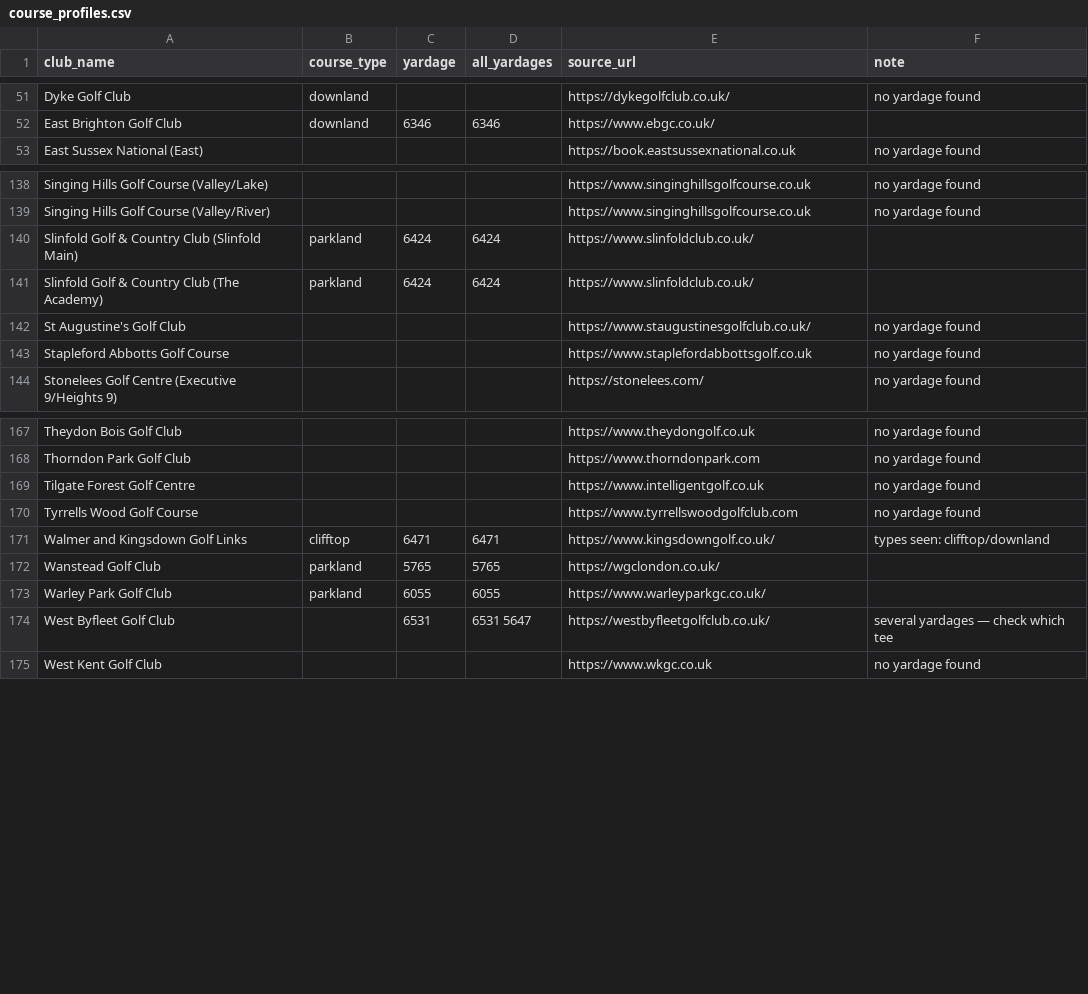
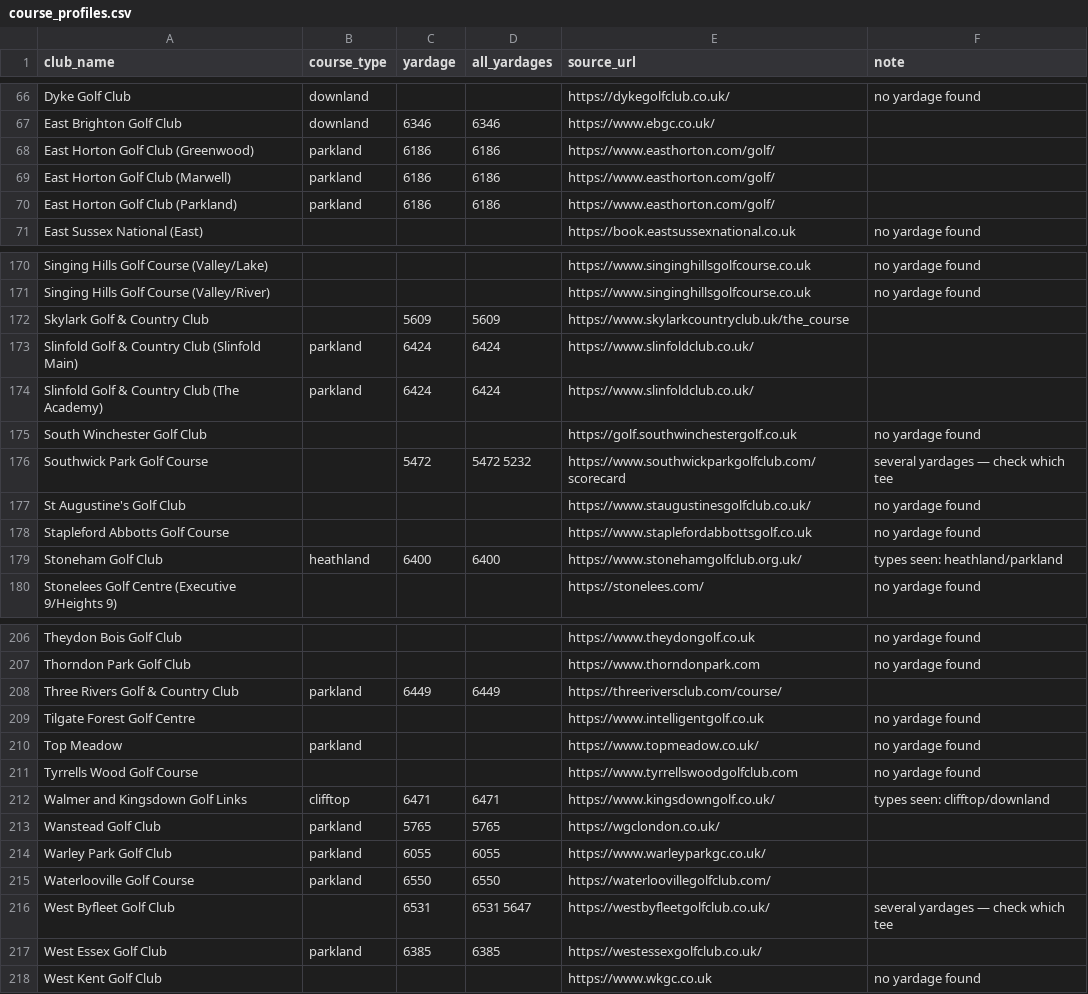
Before and after one commit to joechaplin1988/golfapp, a CSV file: course_profiles.csv, drawn as a sheet; only a part is shown, gaps mark what is left out; the diff covers the shown part only.

```diff
--- a/course_profiles.csv
+++ b/course_profiles.csv
@@ -52,2 +67,5 @@ Dyke Golf Club,downland,,,https://dykegolfclub.co.uk/,no yardage found
 East Brighton Golf Club,downland,6346,6346,https://www.ebgc.co.uk/,
+East Horton Golf Club (Greenwood),parkland,6186,6186,https://www.easthorton.com/golf/,
+East Horton Golf Club (Marwell),parkland,6186,6186,https://www.easthorton.com/golf/,
+East Horton Golf Club (Parkland),parkland,6186,6186,https://www.easthorton.com/golf/,
 East Sussex National (East),,,,https://book.eastsussexnational.co.uk,no yardage found
@@ -139,6 +171,10 @@ Singing Hills Golf Course (Valley/Lake),,,,https://www.singinghillsgolfcourse.co
 Singing Hills Golf Course (Valley/River),,,,https://www.singinghillsgolfcourse.co.uk,no yardage found
+Skylark Golf & Country Club,,5609,5609,https://www.skylarkcountryclub.uk/the_course,
 Slinfold Golf & Country Club (Slinfold Main),parkland,6424,6424,https://www.slinfoldclub.co.uk/,
 Slinfold Golf & Country Club (The Academy),parkland,6424,6424,https://www.slinfoldclub.co.uk/,
+South Winchester Golf Club,,,,https://golf.southwinchestergolf.co.uk,no yardage found
+Southwick Park Golf Course,,5472,5472 5232,https://www.southwickparkgolfclub.com/scorecard,several yardages — check which tee
 St Augustine's Golf Club,,,,https://www.staugustinesgolfclub.co.uk/,no yardage found
 Stapleford Abbotts Golf Course,,,,https://www.staplefordabbottsgolf.co.uk,no yardage found
+Stoneham Golf Club,heathland,6400,6400,https://www.stonehamgolfclub.org.uk/,types seen: heathland/parkland
 Stonelees Golf Centre (Executive 9/Heights 9),,,,https://stonelees.com/,no yardage found
@@ -168,3 +207,5 @@ Theydon Bois Golf Club,,,,https://www.theydongolf.co.uk,no yardage found
 Thorndon Park Golf Club,,,,https://www.thorndonpark.com,no yardage found
+Three Rivers Golf & Country Club,parkland,6449,6449,https://threeriversclub.com/course/,
 Tilgate Forest Golf Centre,,,,https://www.intelligentgolf.co.uk,no yardage found
+Top Meadow,parkland,,,https://www.topmeadow.co.uk/,no yardage found
 Tyrrells Wood Golf Course,,,,https://www.tyrrellswoodgolfclub.com,no yardage found
@@ -173,3 +214,5 @@ Wanstead Golf Club,parkland,5765,5765,https://wgclondon.co.uk/,
 Warley Park Golf Club,parkland,6055,6055,https://www.warleyparkgc.co.uk/,
+Waterlooville Golf Course,parkland,6550,6550,https://waterloovillegolfclub.com/,
 West Byfleet Golf Club,,6531,6531 5647,https://westbyfleetgolfclub.co.uk/,several yardages — check which tee
+West Essex Golf Club,parkland,6385,6385,https://westessexgolfclub.co.uk/,
 West Kent Golf Club,,,,https://www.wkgc.co.uk,no yardage found
```
Also changed, not shown: 37 added rows elsewhere in this file, 2 other files.
